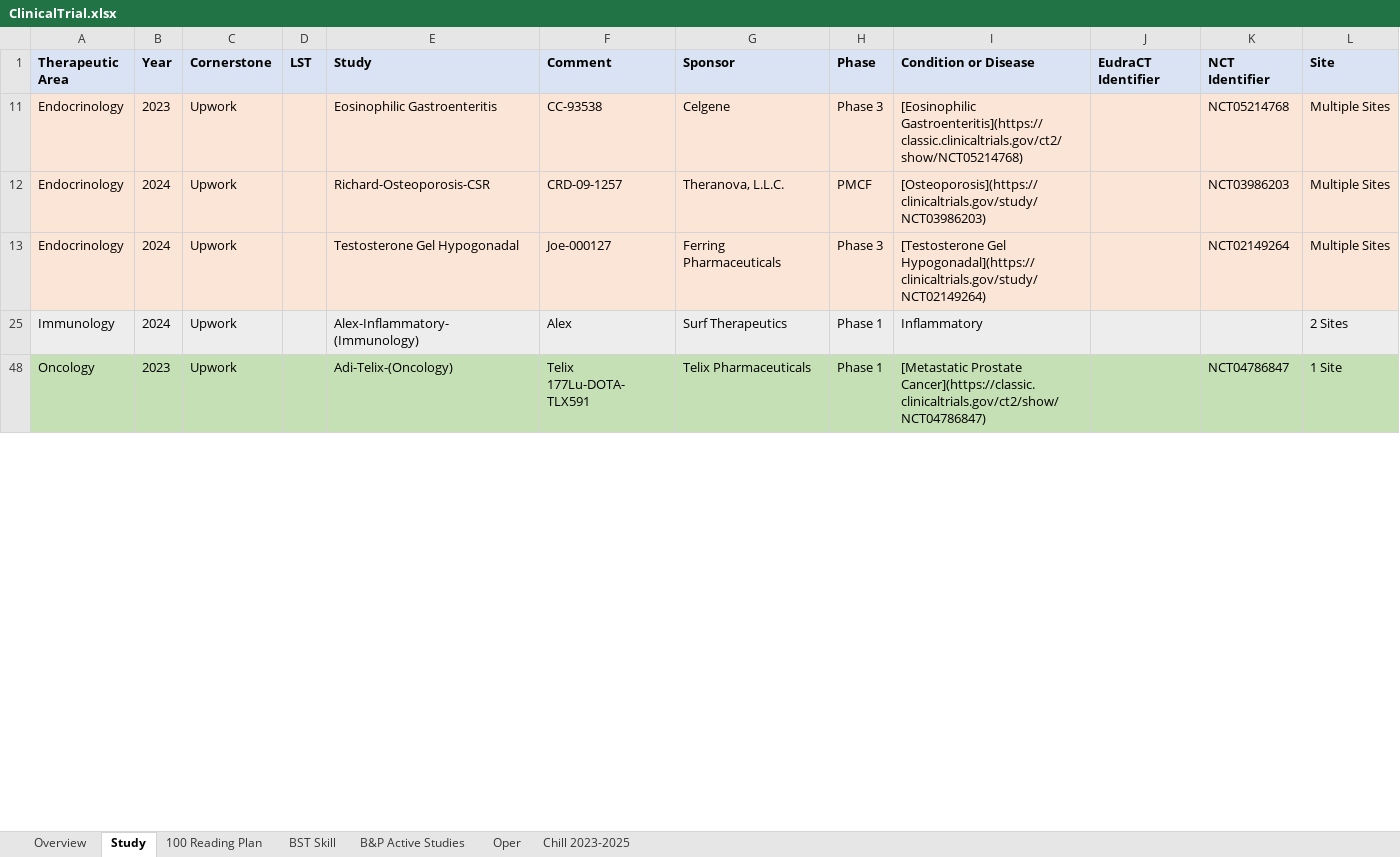
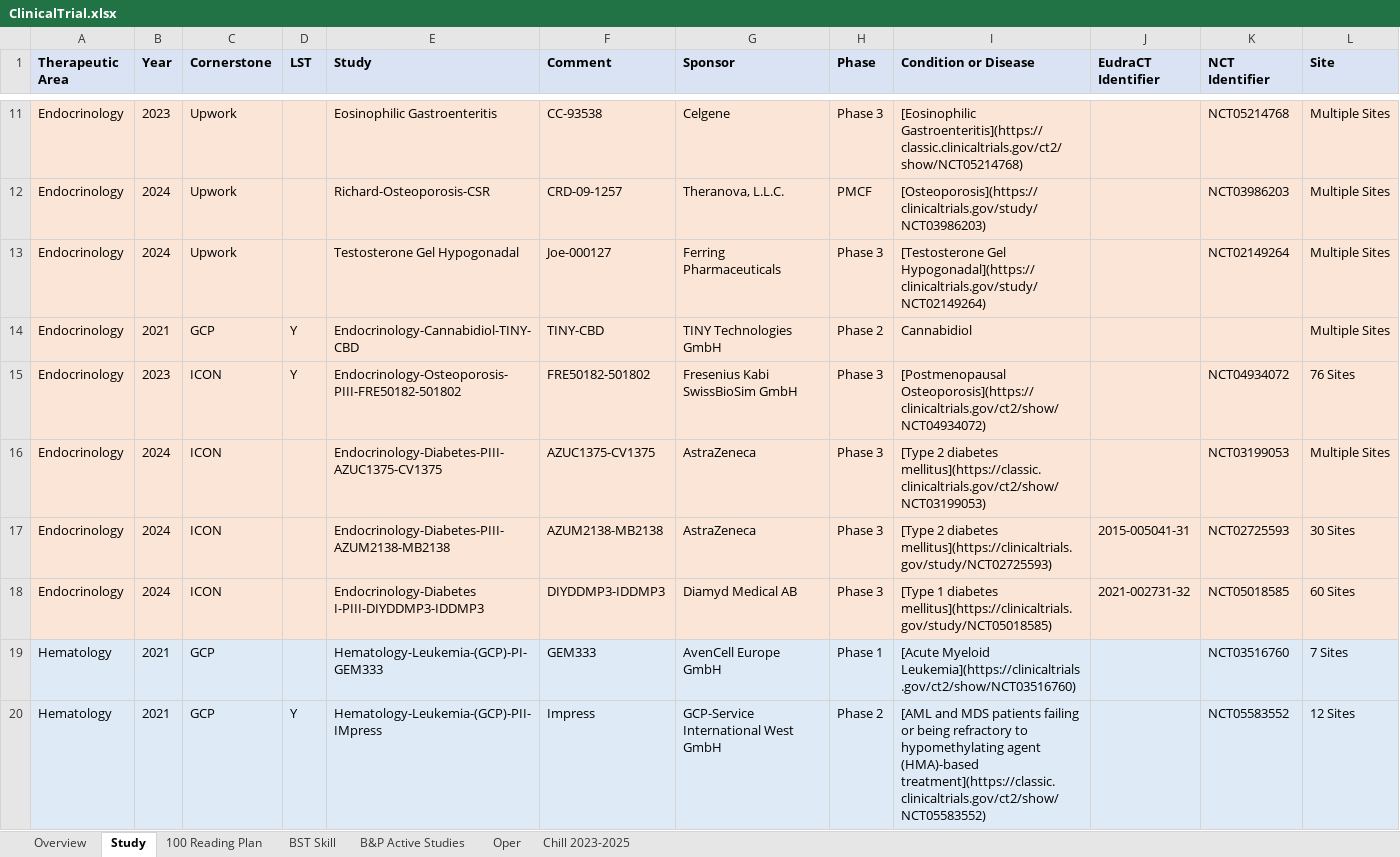
Before and after one commit to Zehuibai/Zehuibai.github.io, an Excel workbook: 01_ClinicalTrials/ClinicalTrial.xlsx, sheet Study, drawn as a sheet; only a part is shown, gaps mark what is left out; the shorter side is filled out with more unchanged rows; values as stored, in another font and other column widths than the file's, no borders; the diff covers the shown part only; the diff names each change by its address in the sheet, - before the commit and + after, or states it on an @@ line.

Commit message:
dfghnhgfd

```diff
--- a/01_ClinicalTrials/ClinicalTrial.xlsx (sheet Study)
+++ b/01_ClinicalTrials/ClinicalTrial.xlsx (sheet Study)
@@ row 14 unhidden: Endocrinology | 2021 | GCP | Y | Endocrinology-Cannabidiol-TINY-CBD | TINY-CBD | TINY Technologies GmbH | Phase 2 | Cannabidiol |  |  | Multiple Sites @@
@@ row 15 unhidden: Endocrinology | 2023 | ICON | Y | Endocrinology-Osteoporosis-PIII-FRE50182-501802 | FRE50182-501802 | Fresenius Kabi SwissBioSim GmbH | Phase 3 | [Postmenopausal Osteoporosis](https://clinicaltrials.gov/ct2/show/NCT04934072) |  | NCT04934072 | 76 Sites @@
+row 16: Endocrinology | 2024 | ICON |  | Endocrinology-Diabetes-PIII-AZUC1375-CV1375 | AZUC1375-CV1375 | AstraZeneca | Phase 3 | [Type 2 diabetes mellitus](https://classic.clinicaltrials.gov/ct2/show/NCT03199053) |  | NCT03199053 | Multiple Sites
+row 17: Endocrinology | 2024 | ICON |  | Endocrinology-Diabetes-PIII-AZUM2138-MB2138 | AZUM2138-MB2138 | AstraZeneca | Phase 3 | [Type 2 diabetes mellitus](https://clinicaltrials.gov/study/NCT02725593) | 2015-005041-31 | NCT02725593 | 30 Sites
+row 18: Endocrinology | 2024 | ICON |  | Endocrinology-Diabetes I-PIII-DIYDDMP3-IDDMP3 | DIYDDMP3-IDDMP3 | Diamyd Medical AB | Phase 3 | [Type 1 diabetes mellitus](https://clinicaltrials.gov/study/NCT05018585) | 2021-002731-32 | NCT05018585 | 60 Sites
@@ row 19 unhidden: Hematology | 2021 | GCP |  | Hematology-Leukemia-(GCP)-PI-GEM333 | GEM333 | AvenCell Europe GmbH | Phase 1 | [Acute Myeloid Leukemia](https://clinicaltrials.gov/ct2/show/NCT03516760) |  | NCT03516760 | 7 Sites @@
@@ row 20 unhidden: Hematology | 2021 | GCP | Y | Hematology-Leukemia-(GCP)-PII-IMpress | Impress | GCP-Service International West GmbH | Phase 2 | [AML and MDS patients failing or being refractory to hypomethylating agent (HMA)-based treatment](https://classic.clinicaltrials.gov/ct2/show/NCT05583552) |  | NCT05583552 | 12 Sites @@
```
Also changed, not shown: 65 hidden or unhidden rows and 4 edited cells elsewhere in this sheet, sheet Oper, sheet Overview, formulas that keep their value, hidden cells, charts or pictures.
